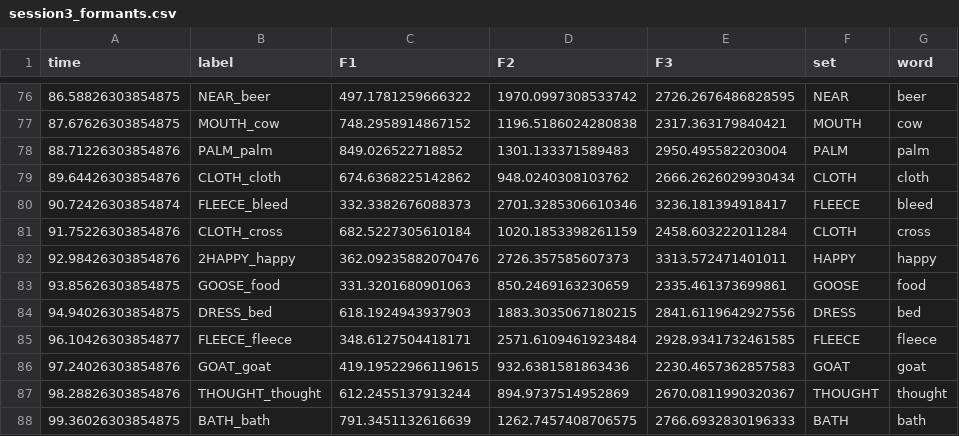
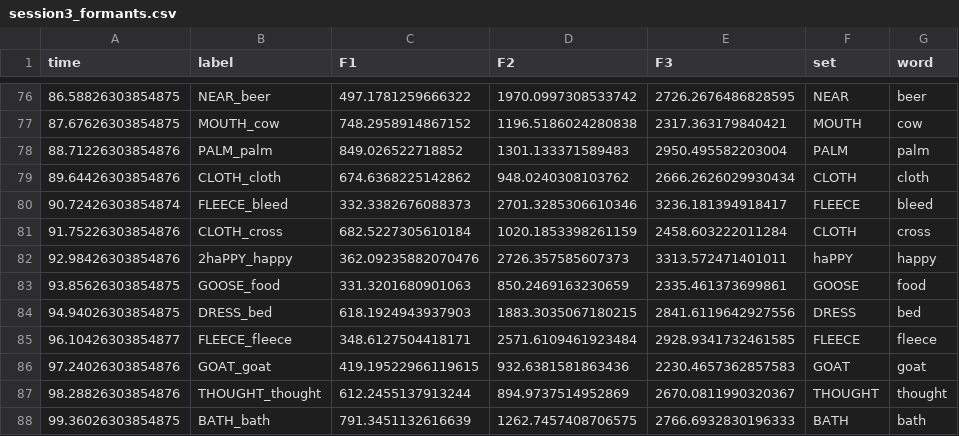
Before and after one commit to krishdesai7/vowels, a CSV file: sessions/session3/session3_formants.csv, drawn as a sheet; only a part is shown, gaps mark what is left out; the diff covers the shown part only.

```diff
--- a/sessions/session3/session3_formants.csv
+++ b/sessions/session3/session3_formants.csv
@@ -81,3 +81,3 @@ time,label,F1,F2,F3,set,word
 91.75226303854876,CLOTH_cross,682.5227305610184,1020.1853398261159,2458.603222011284,CLOTH,cross
-92.98426303854876,2HAPPY_happy,362.09235882070476,2726.357585607373,3313.572471401011,HAPPY,happy
+92.98426303854876,2haPPY_happy,362.09235882070476,2726.357585607373,3313.572471401011,haPPY,happy
 93.85626303854875,GOOSE_food,331.3201680901063,850.2469163230659,2335.461373699861,GOOSE,food
```
Also changed, not shown: 10 edited cells elsewhere in this file, sessions/session2/session2_formants.csv, sessions/session5/session5_formants.csv, 12 other files.
